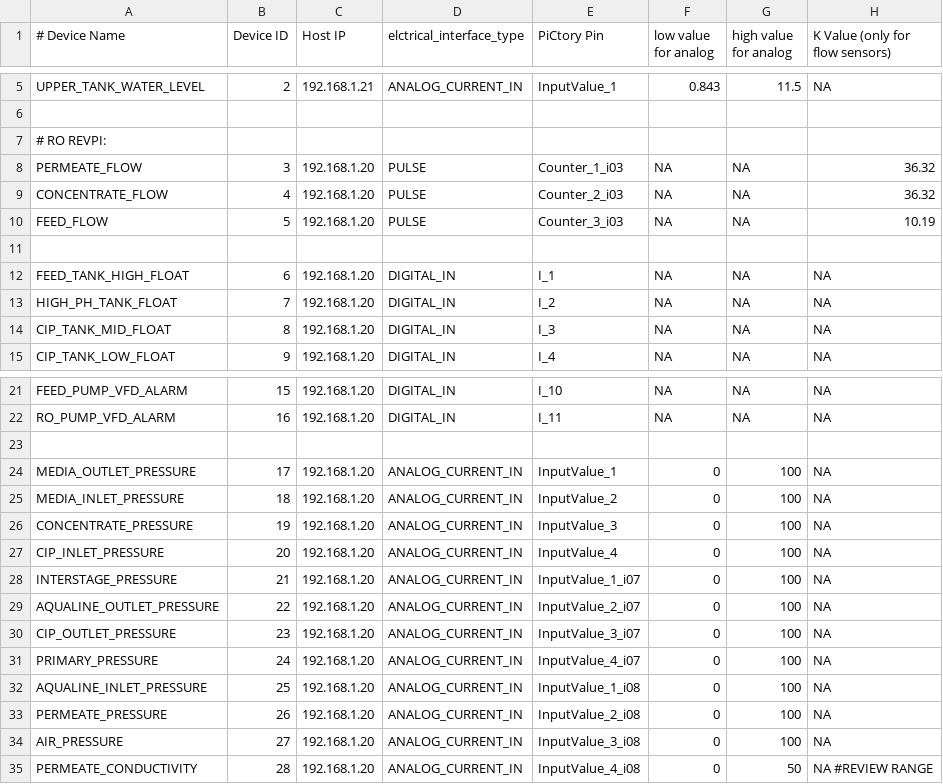
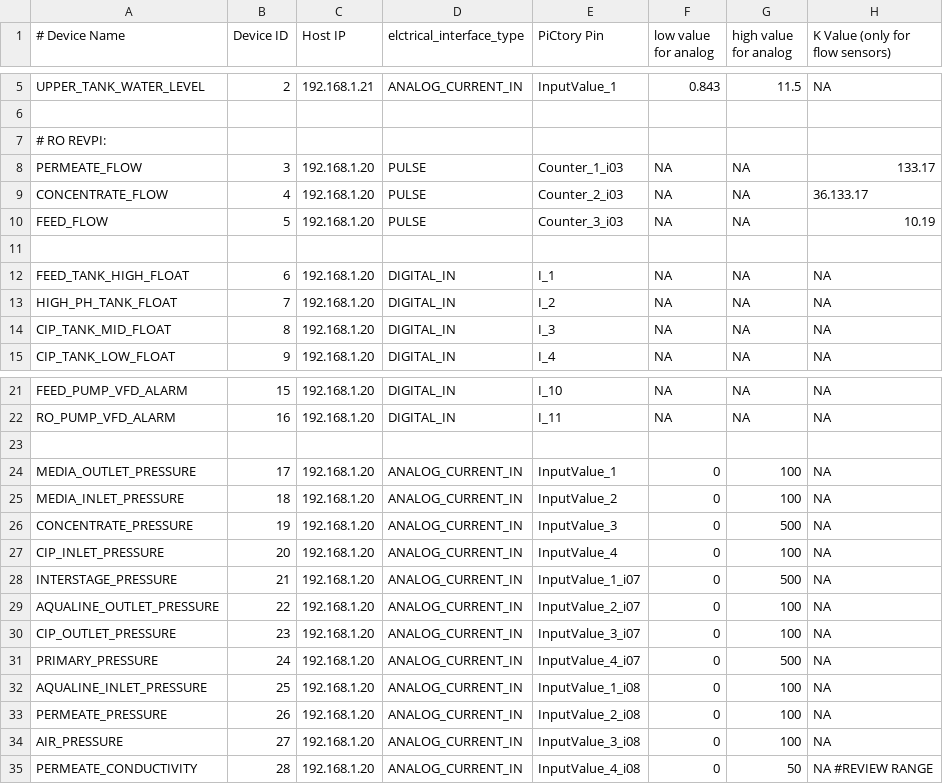
Before and after one commit to Roshangnp/Rev-Pi-Farm-Control-System, a CSV file: API/hardware_setup.csv, drawn as a sheet; only a part is shown, gaps mark what is left out.

Commit message:
corrected K values for permeate and concentrate flow and pressure ranges for interstage,concentrate, and primary in hardware-setup.cvs

```diff
--- a/API/hardware_setup.csv
+++ b/API/hardware_setup.csv
@@ -7,4 +7,4 @@ UPPER_TANK_WATER_LEVEL,2,192.168.1.21,ANALOG_CURRENT_IN,InputValue_1,0.843,11.5,
 # RO REVPI:
-PERMEATE_FLOW,3,192.168.1.20,PULSE,Counter_1_i03,NA,NA,36.32
-CONCENTRATE_FLOW,4,192.168.1.20,PULSE,Counter_2_i03,NA,NA,36.32
+PERMEATE_FLOW,3,192.168.1.20,PULSE,Counter_1_i03,NA,NA,133.17
+CONCENTRATE_FLOW,4,192.168.1.20,PULSE,Counter_2_i03,NA,NA,36.133.17
 FEED_FLOW,5,192.168.1.20,PULSE,Counter_3_i03,NA,NA,10.19
@@ -25,8 +25,8 @@ MEDIA_OUTLET_PRESSURE,17,192.168.1.20,ANALOG_CURRENT_IN,InputValue_1,0,100,NA
 MEDIA_INLET_PRESSURE,18,192.168.1.20,ANALOG_CURRENT_IN,InputValue_2,0,100,NA
-CONCENTRATE_PRESSURE,19,192.168.1.20,ANALOG_CURRENT_IN,InputValue_3,0,100,NA
+CONCENTRATE_PRESSURE,19,192.168.1.20,ANALOG_CURRENT_IN,InputValue_3,0,500,NA
 CIP_INLET_PRESSURE,20,192.168.1.20,ANALOG_CURRENT_IN,InputValue_4,0,100,NA
-INTERSTAGE_PRESSURE,21,192.168.1.20,ANALOG_CURRENT_IN,InputValue_1_i07,0,100,NA
+INTERSTAGE_PRESSURE,21,192.168.1.20,ANALOG_CURRENT_IN,InputValue_1_i07,0,500,NA
 AQUALINE_OUTLET_PRESSURE,22,192.168.1.20,ANALOG_CURRENT_IN,InputValue_2_i07,0,100,NA
 CIP_OUTLET_PRESSURE,23,192.168.1.20,ANALOG_CURRENT_IN,InputValue_3_i07,0,100,NA
-PRIMARY_PRESSURE,24,192.168.1.20,ANALOG_CURRENT_IN,InputValue_4_i07,0,100,NA
+PRIMARY_PRESSURE,24,192.168.1.20,ANALOG_CURRENT_IN,InputValue_4_i07,0,500,NA
 AQUALINE_INLET_PRESSURE,25,192.168.1.20,ANALOG_CURRENT_IN,InputValue_1_i08,0,100,NA
```
